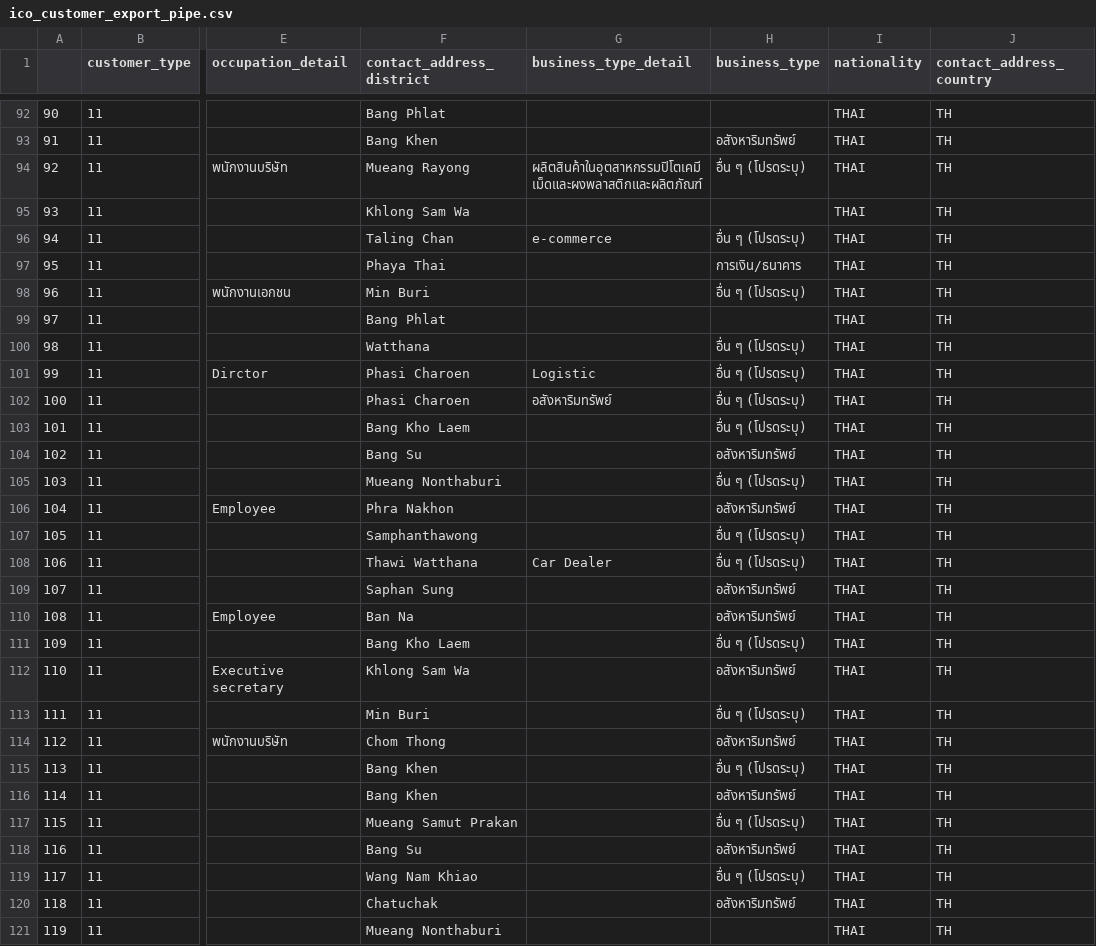
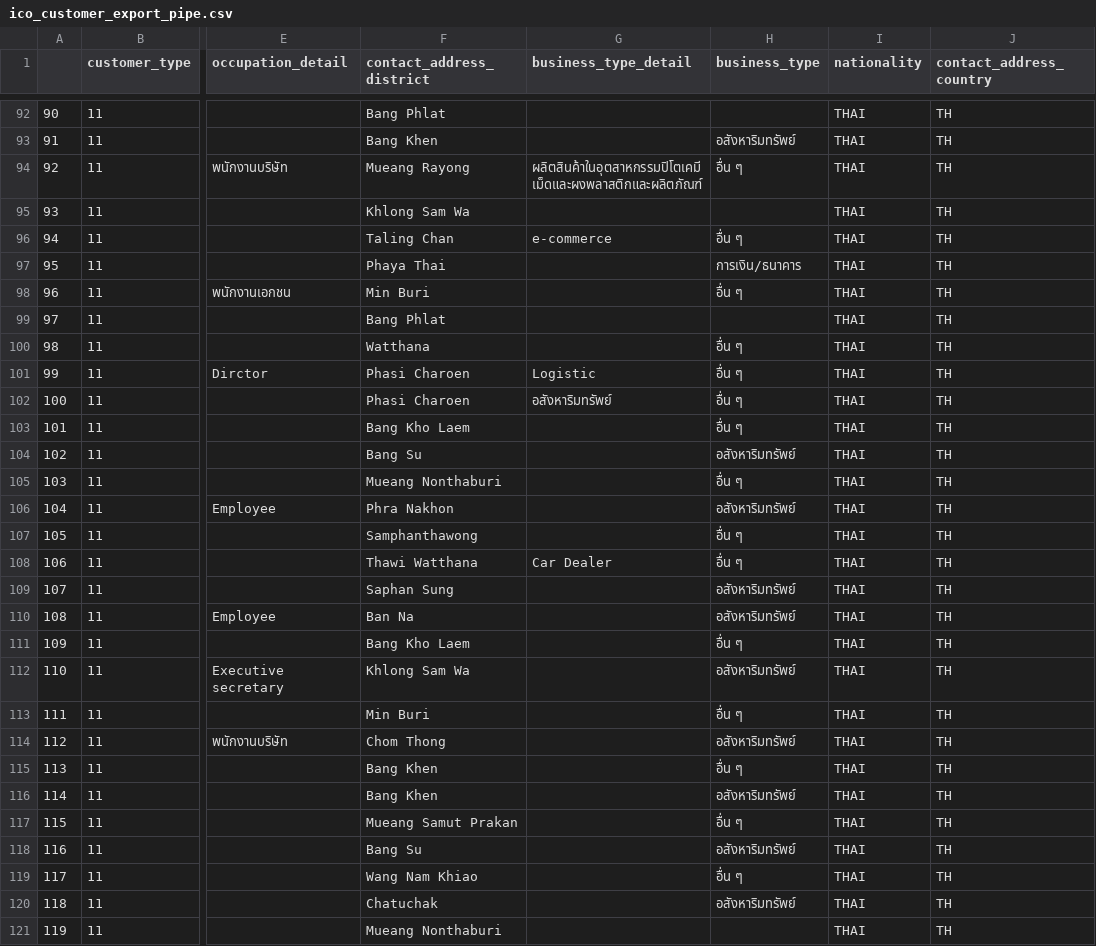
Before and after one commit to sorat-ges/DA_MAS_ICO, a CSV file: DA-master/ico_customer_export_pipe.csv, drawn as a sheet; only a part is shown, gaps mark what is left out; the diff covers the shown part only; the diff names each change by its address in the sheet, - before the commit and + after, or states it on an @@ line.

```diff
--- a/DA-master/ico_customer_export_pipe.csv
+++ b/DA-master/ico_customer_export_pipe.csv
-H94 (business_type): อื่น ๆ (โปรดระบุ)
+H94 (business_type): อื่น ๆ
-H96 (business_type): อื่น ๆ (โปรดระบุ)
+H96 (business_type): อื่น ๆ
-H98 (business_type): อื่น ๆ (โปรดระบุ)
+H98 (business_type): อื่น ๆ
-H100:H103 (business_type): อื่น ๆ (โปรดระบุ)
+H100:H103 (business_type): อื่น ๆ
-H105 (business_type): อื่น ๆ (โปรดระบุ)
+H105 (business_type): อื่น ๆ
-H107:H108 (business_type): อื่น ๆ (โปรดระบุ)
+H107:H108 (business_type): อื่น ๆ
-H111 (business_type): อื่น ๆ (โปรดระบุ)
+H111 (business_type): อื่น ๆ
-H113 (business_type): อื่น ๆ (โปรดระบุ)
+H113 (business_type): อื่น ๆ
-H115 (business_type): อื่น ๆ (โปรดระบุ)
+H115 (business_type): อื่น ๆ
-H117 (business_type): อื่น ๆ (โปรดระบุ)
+H117 (business_type): อื่น ๆ
-H119 (business_type): อื่น ๆ (โปรดระบุ)
+H119 (business_type): อื่น ๆ
```
Also changed, not shown: 78 edited cells elsewhere in this file, 1 other file.
